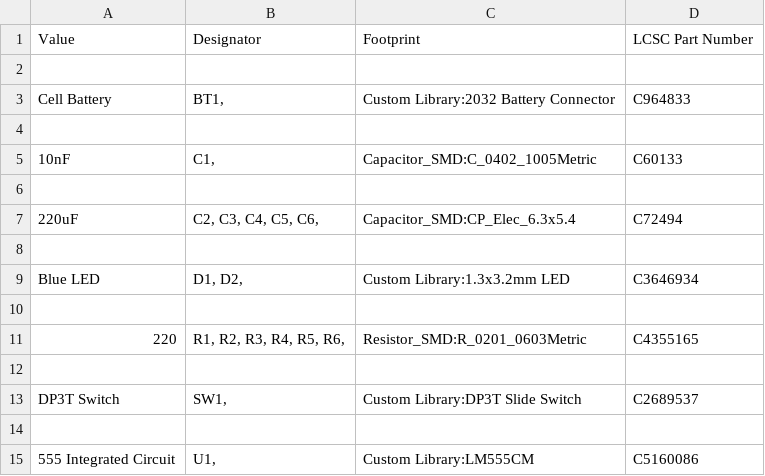
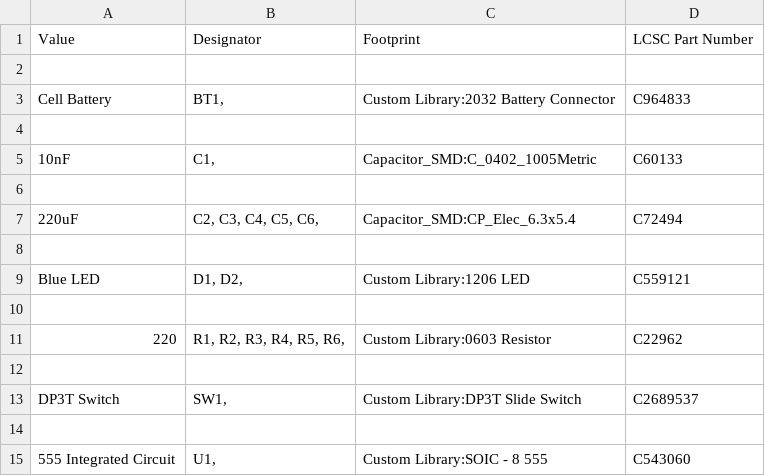
Before and after one commit to amba113/Robotics-Pin, a CSV file: Robocat Pin.csv, drawn as a sheet.

```diff
--- a/Robocat Pin.csv
+++ b/Robocat Pin.csv
@@ -8,5 +8,5 @@
 
-"Blue LED","D1, D2, ","Custom Library:1.3x3.2mm LED","C3646934"
+"Blue LED","D1, D2, ","Custom Library:1206 LED","C559121"
 
-"220","R1, R2, R3, R4, R5, R6, ","Resistor_SMD:R_0201_0603Metric","C4355165"
+"220","R1, R2, R3, R4, R5, R6, ","Custom Library:0603 Resistor","C22962"
 
@@ -14,2 +14,2 @@
 
-"555 Integrated Circuit","U1, ","Custom Library:LM555CM","C5160086"
+"555 Integrated Circuit","U1, ","Custom Library:SOIC - 8 555","C543060"
```
Also changed, not shown: Robocat Pin-bottom-pos.csv, 37 other files.
